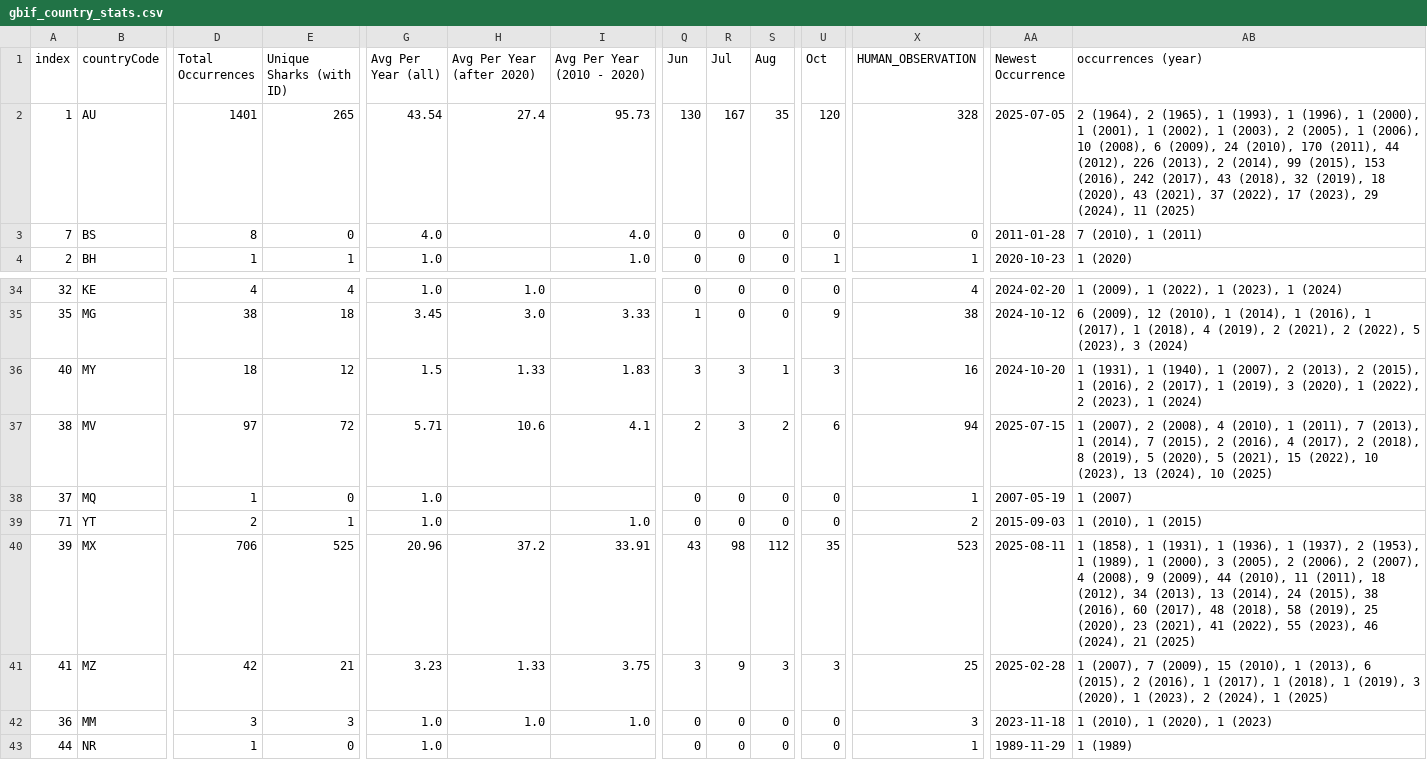
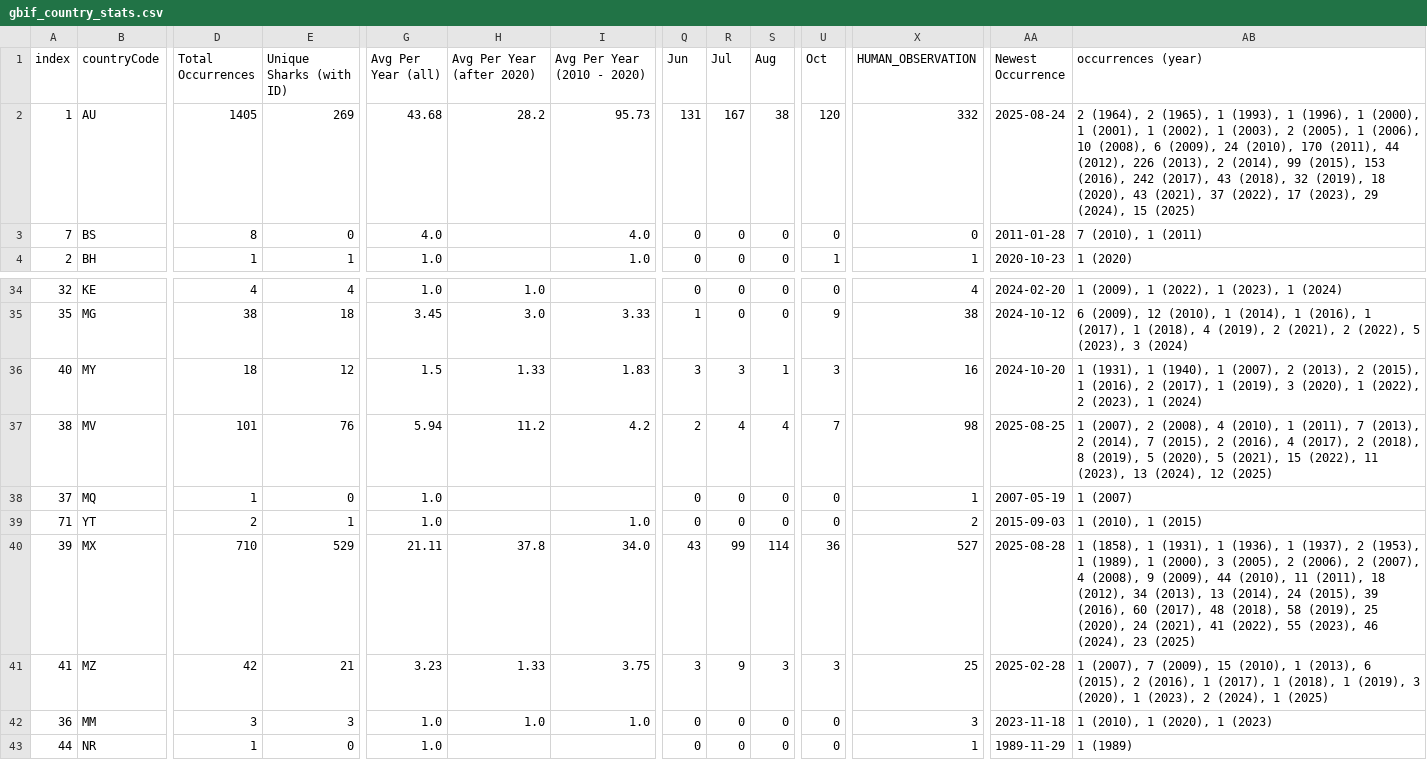
Before and after one commit to aadriien/whale-shark-site, a CSV file: outputs/gbif_country_stats.csv, drawn as a sheet; only a part is shown, gaps mark what is left out; the diff covers the shown part only; the diff names each change by its address in the sheet, - before the commit and + after, or states it on an @@ line.

Commit message:
Refactored Makefile rules for cleaner workflow & extracted latest data

```diff
--- a/outputs/gbif_country_stats.csv
+++ b/outputs/gbif_country_stats.csv
-D2 (Total Occurrences): 1401
+D2 (Total Occurrences): 1405
-E2 (Unique Sharks (with ID)): 265
+E2 (Unique Sharks (with ID)): 269
-G2 (Avg Per Year (all)): 43.54
+G2 (Avg Per Year (all)): 43.68
-H2 (Avg Per Year (after 2020)): 27.4
+H2 (Avg Per Year (after 2020)): 28.2
-Q2 (Jun): 130
+Q2 (Jun): 131
-S2 (Aug): 35
+S2 (Aug): 38
-X2 (HUMAN_OBSERVATION): 328
+X2 (HUMAN_OBSERVATION): 332
-AA2 (Newest Occurrence): 2025-07-05
+AA2 (Newest Occurrence): 2025-08-24
-AB2 (occurrences (year)): …29 (2024), 11 (2025)
+AB2 (occurrences (year)): …29 (2024), 15 (2025)
-D37 (Total Occurrences): 97
+D37 (Total Occurrences): 101
-E37 (Unique Sharks (with ID)): 72
+E37 (Unique Sharks (with ID)): 76
-G37 (Avg Per Year (all)): 5.71
+G37 (Avg Per Year (all)): 5.94
-H37 (Avg Per Year (after 2020)): 10.6
+H37 (Avg Per Year (after 2020)): 11.2
-I37 (Avg Per Year (2010 - 2020)): 4.1
+I37 (Avg Per Year (2010 - 2020)): 4.2
-R37 (Jul): 3
+R37 (Jul): 4
-S37 (Aug): 2
+S37 (Aug): 4
-U37 (Oct): 6
+U37 (Oct): 7
-X37 (HUMAN_OBSERVATION): 94
+X37 (HUMAN_OBSERVATION): 98
-AA37 (Newest Occurrence): 2025-07-15
+AA37 (Newest Occurrence): 2025-08-25
-AB37 (occurrences (year)): …7 (2013), 1 (2014), 7 (2015), 2 (2016), 4 (2017), 2 (2018), 8 (2019), 5 (2020), 5 (2021), 15 (2022), 10 (2023), 13 (2024), 10 (2025)
+AB37 (occurrences (year)): …7 (2013), 2 (2014), 7 (2015), 2 (2016), 4 (2017), 2 (2018), 8 (2019), 5 (2020), 5 (2021), 15 (2022), 11 (2023), 13 (2024), 12 (2025)
-D40 (Total Occurrences): 706
+D40 (Total Occurrences): 710
-E40 (Unique Sharks (with ID)): 525
+E40 (Unique Sharks (with ID)): 529
-G40 (Avg Per Year (all)): 20.96
+G40 (Avg Per Year (all)): 21.11
-H40 (Avg Per Year (after 2020)): 37.2
+H40 (Avg Per Year (after 2020)): 37.8
-I40 (Avg Per Year (2010 - 2020)): 33.91
+I40 (Avg Per Year (2010 - 2020)): 34.0
-R40 (Jul): 98
+R40 (Jul): 99
-S40 (Aug): 112
+S40 (Aug): 114
-U40 (Oct): 35
+U40 (Oct): 36
-X40 (HUMAN_OBSERVATION): 523
+X40 (HUMAN_OBSERVATION): 527
-AA40 (Newest Occurrence): 2025-08-11
+AA40 (Newest Occurrence): 2025-08-28
-AB40 (occurrences (year)): …24 (2015), 38 (2016), 60 (2017), 48 (2018), 58 (2019), 25 (2020), 23 (2021), 41 (2022), 55 (2023), 46 (2024), 21 (2025)
+AB40 (occurrences (year)): …24 (2015), 39 (2016), 60 (2017), 48 (2018), 58 (2019), 25 (2020), 24 (2021), 41 (2022), 55 (2023), 46 (2024), 23 (2025)
```
Also changed, not shown: 31 edited cells elsewhere in this file, outputs/gbif_calendar_stats.csv, outputs/gbif_continent_stats.csv, 14 other files.
